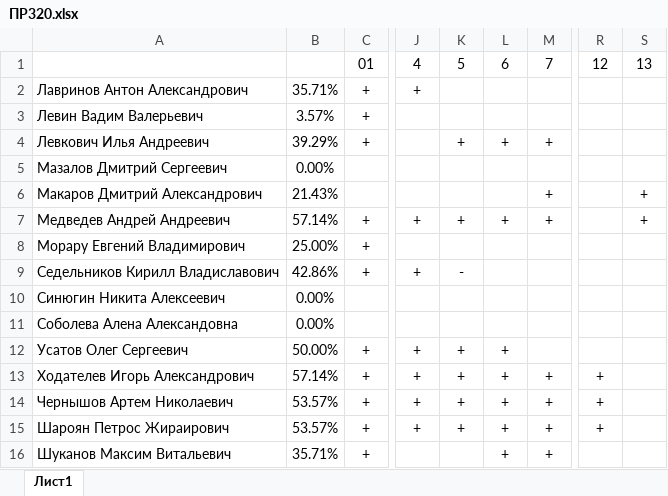
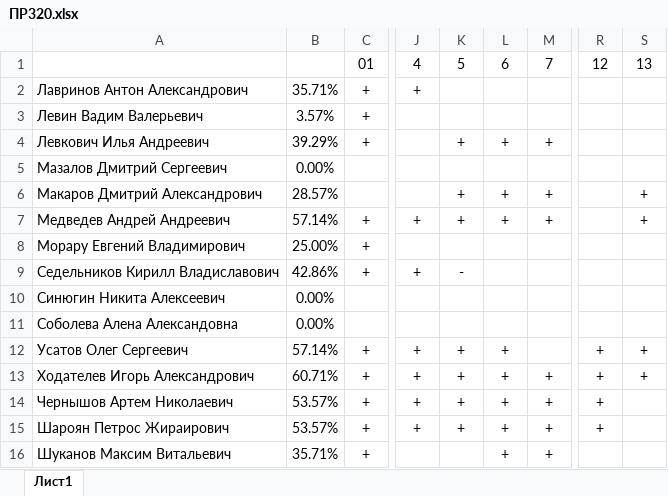
Before and after one commit to DryaginVD/PR320, an Excel workbook: ПР320.xlsx, sheet Лист1, drawn as a sheet; only a part is shown, gaps mark what is left out; values as stored, in another font and other column widths than the file's, no borders; the diff names each change by its address in the sheet, - before the commit and + after, or states it on an @@ line.

Commit message:
12/12/2022

```diff
--- a/ПР320.xlsx (sheet Лист1)
+++ b/ПР320.xlsx (sheet Лист1)
-B6: 21.43%
+B6: 28.57%
-K6: (empty)
+K6: +
-L6: (empty)
+L6: +
-B12: 50.00%
+B12: 57.14%
-R12: (empty)
+R12: +
-S12:S13: (empty)
+S12:S13: +
-B13: 57.14%
+B13: 60.71%
```
